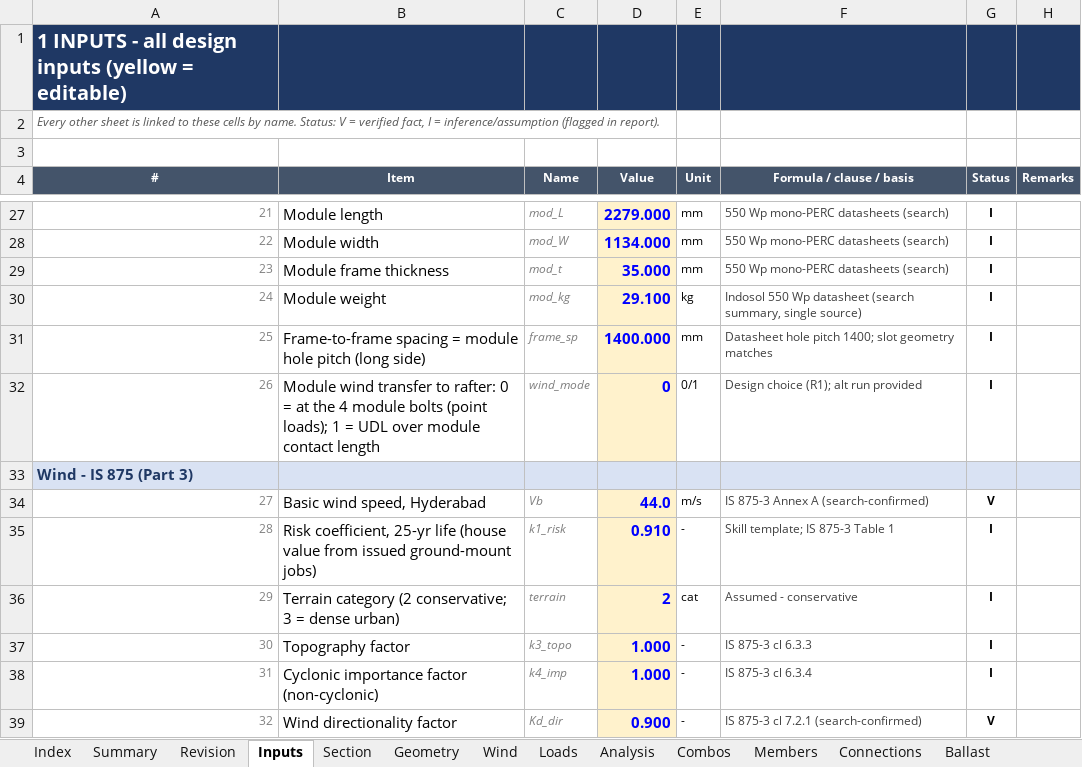
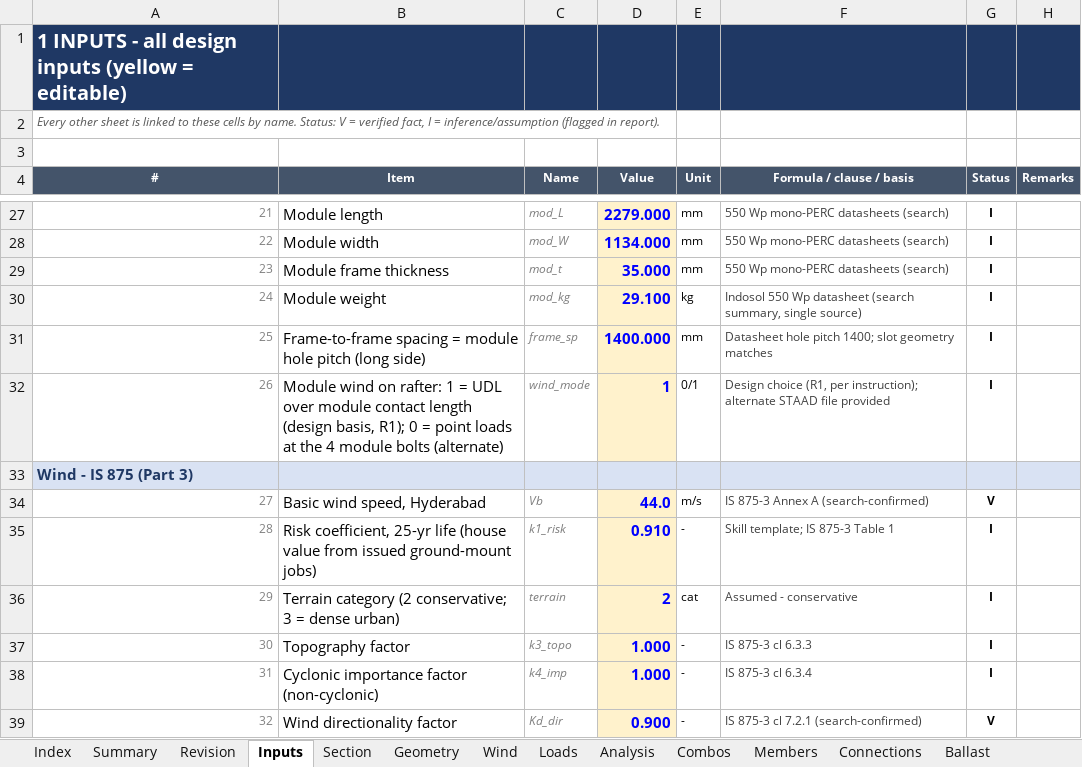
Before and after one commit to atigaddagirish/cdsco-45kw-ballast-mms, an Excel workbook: excel/CDSCO_45kW_Ballast_MMS_Design_Calc.xlsx, sheet Inputs, drawn as a sheet; only a part is shown, gaps mark what is left out; values as stored, in another font and other column widths than the file's, no borders; conditional formats not drawn; the diff names each change by its address in the sheet, - before the commit and + after, or states it on an @@ line.

```diff
--- a/excel/CDSCO_45kW_Ballast_MMS_Design_Calc.xlsx (sheet Inputs)
+++ b/excel/CDSCO_45kW_Ballast_MMS_Design_Calc.xlsx (sheet Inputs)
-B32 (Item): Module wind transfer to rafter: 0 = at the 4 module bolts (point loads); 1 = UDL over module contact length
+B32 (Item): Module wind on rafter: 1 = UDL over module contact length (design basis, R1); 0 = point loads at the 4 module bolts (alternate)
-D32 (Value): 0
+D32 (Value): 1
-F32 (Formula / clause / basis): Design choice (R1); alt run provided
+F32 (Formula / clause / basis): Design choice (R1, per instruction); alternate STAAD file provided
```
Also changed, not shown: sheet Combos, sheet Analysis, sheet Revision, sheet Summary, sheet Members, sheet Register, 5 more sheets, 19 other files.
